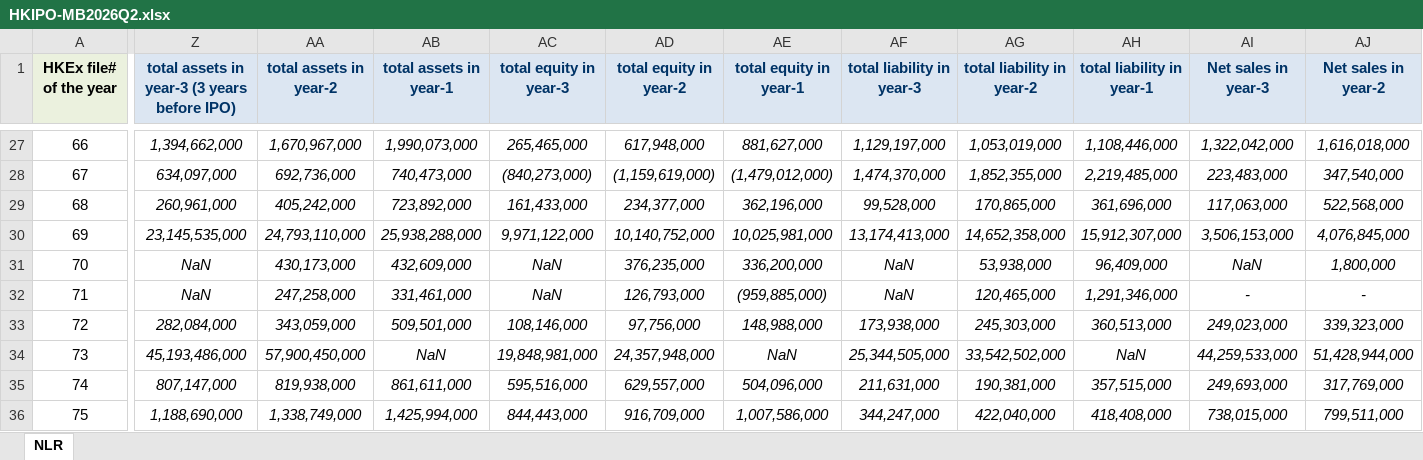
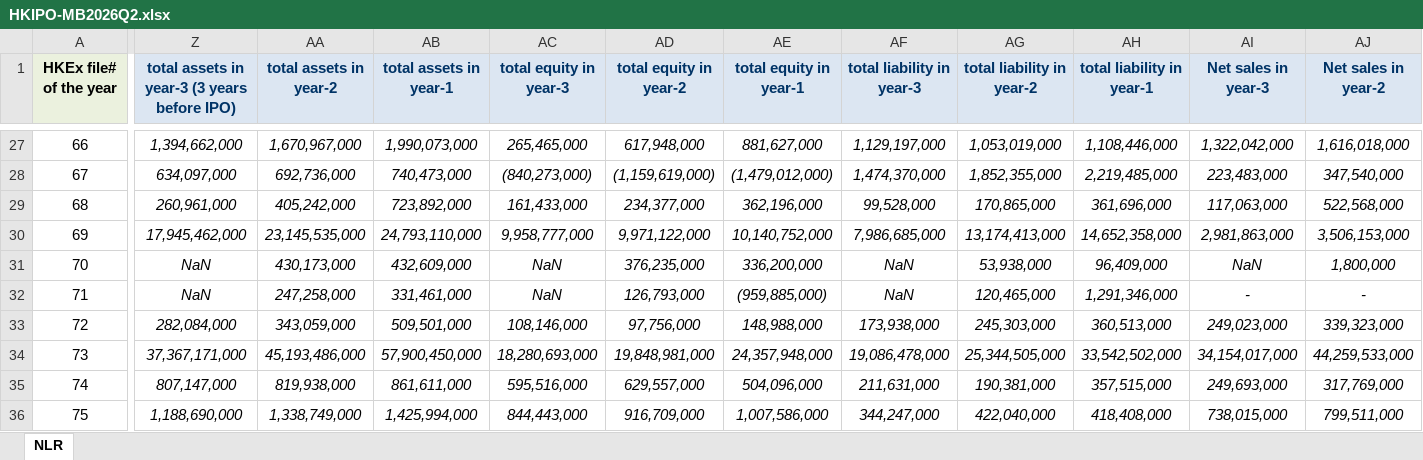
Before and after one commit to GZ-November/urop-hk-ipo, an Excel workbook: pipeline/cohorts/HKIPO-MB2026Q2.xlsx, sheet NLR, drawn as a sheet; only a part is shown, gaps mark what is left out; values as stored, in another font and other column widths than the file's, no borders; the diff covers the shown part only; the diff names each change by its address in the sheet, - before the commit and + after, or states it on an @@ line.

```diff
--- a/pipeline/cohorts/HKIPO-MB2026Q2.xlsx (sheet NLR)
+++ b/pipeline/cohorts/HKIPO-MB2026Q2.xlsx (sheet NLR)
-Z30: 23,145,535,000
+Z30: 17,945,462,000
-AA30 (total assets in year-2): 24,793,110,000
+AA30 (total assets in year-2): 23,145,535,000
-AB30 (total assets in year-1): 25,938,288,000
+AB30 (total assets in year-1): 24,793,110,000
-AC30 (total equity in year-3): 9,971,122,000
+AC30 (total equity in year-3): 9,958,777,000
-AD30 (total equity in year-2): 10,140,752,000
+AD30 (total equity in year-2): 9,971,122,000
-AE30 (total equity in year-1): 10,025,981,000
+AE30 (total equity in year-1): 10,140,752,000
-AF30 (total liability in year-3): 13,174,413,000
+AF30 (total liability in year-3): 7,986,685,000
-AG30 (total liability in year-2): 14,652,358,000
+AG30 (total liability in year-2): 13,174,413,000
-AH30 (total liability in year-1): 15,912,307,000
+AH30 (total liability in year-1): 14,652,358,000
-AI30 (Net sales in year-3): 3,506,153,000
+AI30 (Net sales in year-3): 2,981,863,000
-AJ30 (Net sales in year-2): 4,076,845,000
+AJ30 (Net sales in year-2): 3,506,153,000
-Z34: 45,193,486,000
+Z34: 37,367,171,000
-AA34 (total assets in year-2): 57,900,450,000
+AA34 (total assets in year-2): 45,193,486,000
-AB34 (total assets in year-1): NaN
+AB34 (total assets in year-1): 57,900,450,000
-AC34 (total equity in year-3): 19,848,981,000
+AC34 (total equity in year-3): 18,280,693,000
-AD34 (total equity in year-2): 24,357,948,000
+AD34 (total equity in year-2): 19,848,981,000
-AE34 (total equity in year-1): NaN
+AE34 (total equity in year-1): 24,357,948,000
-AF34 (total liability in year-3): 25,344,505,000
+AF34 (total liability in year-3): 19,086,478,000
-AG34 (total liability in year-2): 33,542,502,000
+AG34 (total liability in year-2): 25,344,505,000
-AH34 (total liability in year-1): NaN
+AH34 (total liability in year-1): 33,542,502,000
-AI34 (Net sales in year-3): 44,259,533,000
+AI34 (Net sales in year-3): 34,154,017,000
-AJ34 (Net sales in year-2): 51,428,944,000
+AJ34 (Net sales in year-2): 44,259,533,000
```
Also changed, not shown: 161 edited cells elsewhere in this sheet, 20 other files.
